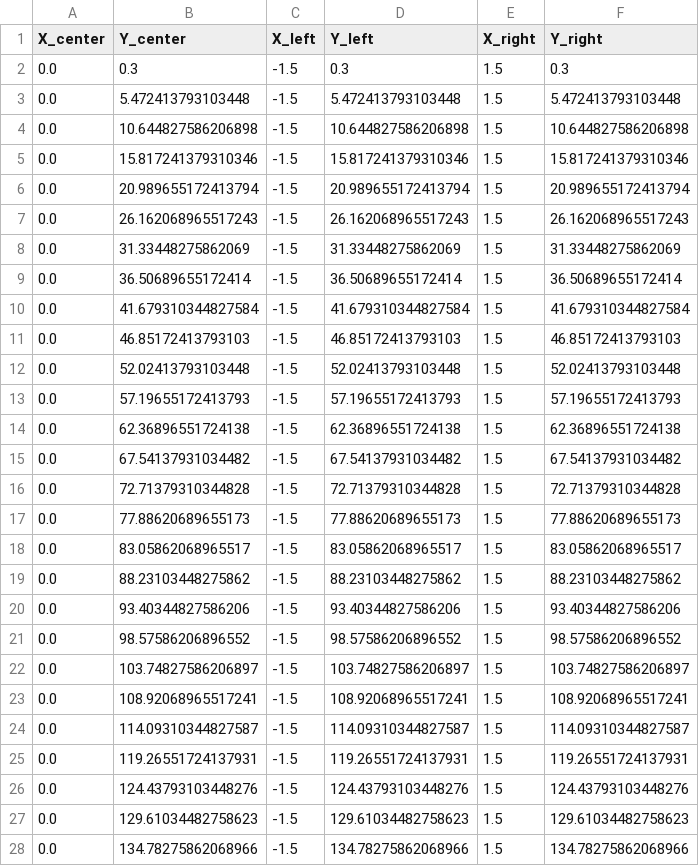
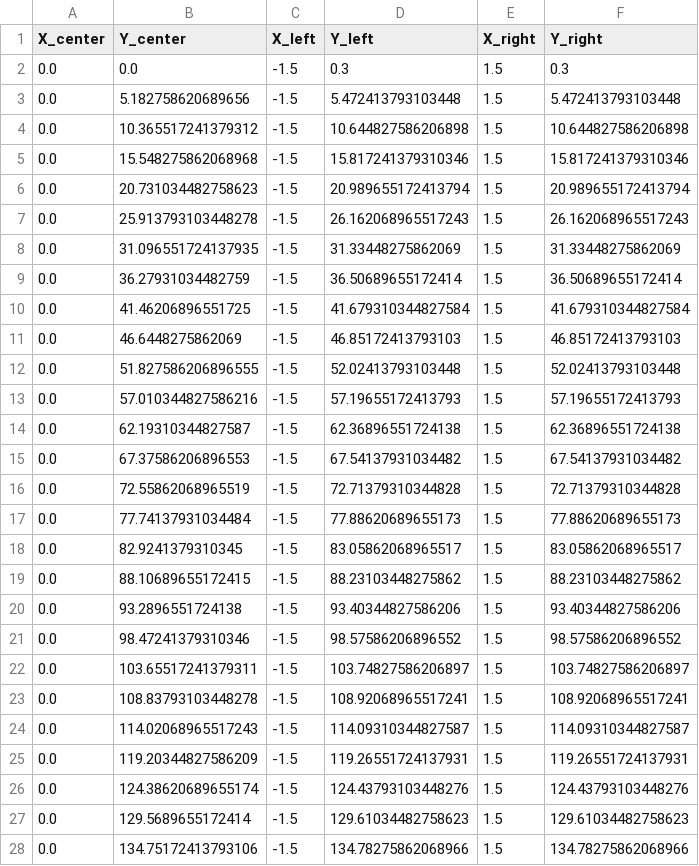
Before and after one commit to EPFL-RT-Driverless/track_database, a CSV file: track_database/data/default_acceleration_track.csv, drawn as a sheet; only a part is shown; the diff covers the shown part only.

Commit message:
uniformized points for acceleration track

```diff
--- a/track_database/data/default_acceleration_track.csv
+++ b/track_database/data/default_acceleration_track.csv
@@ -1,28 +1,28 @@
 X_center,Y_center,X_left,Y_left,X_right,Y_right
-0.0,0.3,-1.5,0.3,1.5,0.3
-0.0,5.472413793103448,-1.5,5.472413793103448,1.5,5.472413793103448
-0.0,10.644827586206898,-1.5,10.644827586206898,1.5,10.644827586206898
-0.0,15.817241379310346,-1.5,15.817241379310346,1.5,15.817241379310346
-0.0,20.989655172413794,-1.5,20.989655172413794,1.5,20.989655172413794
-0.0,26.162068965517243,-1.5,26.162068965517243,1.5,26.162068965517243
-0.0,31.33448275862069,-1.5,31.33448275862069,1.5,31.33448275862069
-0.0,36.50689655172414,-1.5,36.50689655172414,1.5,36.50689655172414
-0.0,41.679310344827584,-1.5,41.679310344827584,1.5,41.679310344827584
-0.0,46.85172413793103,-1.5,46.85172413793103,1.5,46.85172413793103
-0.0,52.02413793103448,-1.5,52.02413793103448,1.5,52.02413793103448
-0.0,57.19655172413793,-1.5,57.19655172413793,1.5,57.19655172413793
-0.0,62.36896551724138,-1.5,62.36896551724138,1.5,62.36896551724138
-0.0,67.54137931034482,-1.5,67.54137931034482,1.5,67.54137931034482
-0.0,72.71379310344828,-1.5,72.71379310344828,1.5,72.71379310344828
-0.0,77.88620689655173,-1.5,77.88620689655173,1.5,77.88620689655173
-0.0,83.05862068965517,-1.5,83.05862068965517,1.5,83.05862068965517
-0.0,88.23103448275862,-1.5,88.23103448275862,1.5,88.23103448275862
-0.0,93.40344827586206,-1.5,93.40344827586206,1.5,93.40344827586206
-0.0,98.57586206896552,-1.5,98.57586206896552,1.5,98.57586206896552
-0.0,103.74827586206897,-1.5,103.74827586206897,1.5,103.74827586206897
-0.0,108.92068965517241,-1.5,108.92068965517241,1.5,108.92068965517241
-0.0,114.09310344827587,-1.5,114.09310344827587,1.5,114.09310344827587
-0.0,119.26551724137931,-1.5,119.26551724137931,1.5,119.26551724137931
-0.0,124.43793103448276,-1.5,124.43793103448276,1.5,124.43793103448276
-0.0,129.61034482758623,-1.5,129.61034482758623,1.5,129.61034482758623
-0.0,134.78275862068966,-1.5,134.78275862068966,1.5,134.78275862068966
+0.0,0.0,-1.5,0.3,1.5,0.3
+0.0,5.182758620689656,-1.5,5.472413793103448,1.5,5.472413793103448
+0.0,10.365517241379312,-1.5,10.644827586206898,1.5,10.644827586206898
+0.0,15.548275862068968,-1.5,15.817241379310346,1.5,15.817241379310346
+0.0,20.731034482758623,-1.5,20.989655172413794,1.5,20.989655172413794
+0.0,25.913793103448278,-1.5,26.162068965517243,1.5,26.162068965517243
+0.0,31.096551724137935,-1.5,31.33448275862069,1.5,31.33448275862069
+0.0,36.27931034482759,-1.5,36.50689655172414,1.5,36.50689655172414
+0.0,41.46206896551725,-1.5,41.679310344827584,1.5,41.679310344827584
+0.0,46.6448275862069,-1.5,46.85172413793103,1.5,46.85172413793103
+0.0,51.827586206896555,-1.5,52.02413793103448,1.5,52.02413793103448
+0.0,57.010344827586216,-1.5,57.19655172413793,1.5,57.19655172413793
+0.0,62.19310344827587,-1.5,62.36896551724138,1.5,62.36896551724138
+0.0,67.37586206896553,-1.5,67.54137931034482,1.5,67.54137931034482
+0.0,72.55862068965519,-1.5,72.71379310344828,1.5,72.71379310344828
+0.0,77.74137931034484,-1.5,77.88620689655173,1.5,77.88620689655173
+0.0,82.9241379310345,-1.5,83.05862068965517,1.5,83.05862068965517
+0.0,88.10689655172415,-1.5,88.23103448275862,1.5,88.23103448275862
+0.0,93.2896551724138,-1.5,93.40344827586206,1.5,93.40344827586206
+0.0,98.47241379310346,-1.5,98.57586206896552,1.5,98.57586206896552
+0.0,103.65517241379311,-1.5,103.74827586206897,1.5,103.74827586206897
+0.0,108.83793103448278,-1.5,108.92068965517241,1.5,108.92068965517241
+0.0,114.02068965517243,-1.5,114.09310344827587,1.5,114.09310344827587
+0.0,119.20344827586209,-1.5,119.26551724137931,1.5,119.26551724137931
+0.0,124.38620689655174,-1.5,124.43793103448276,1.5,124.43793103448276
+0.0,129.5689655172414,-1.5,129.61034482758623,1.5,129.61034482758623
+0.0,134.75172413793106,-1.5,134.78275862068966,1.5,134.78275862068966
```
Also changed, not shown: 1 removed row and 2 edited cells elsewhere in this file, 3 other files.
